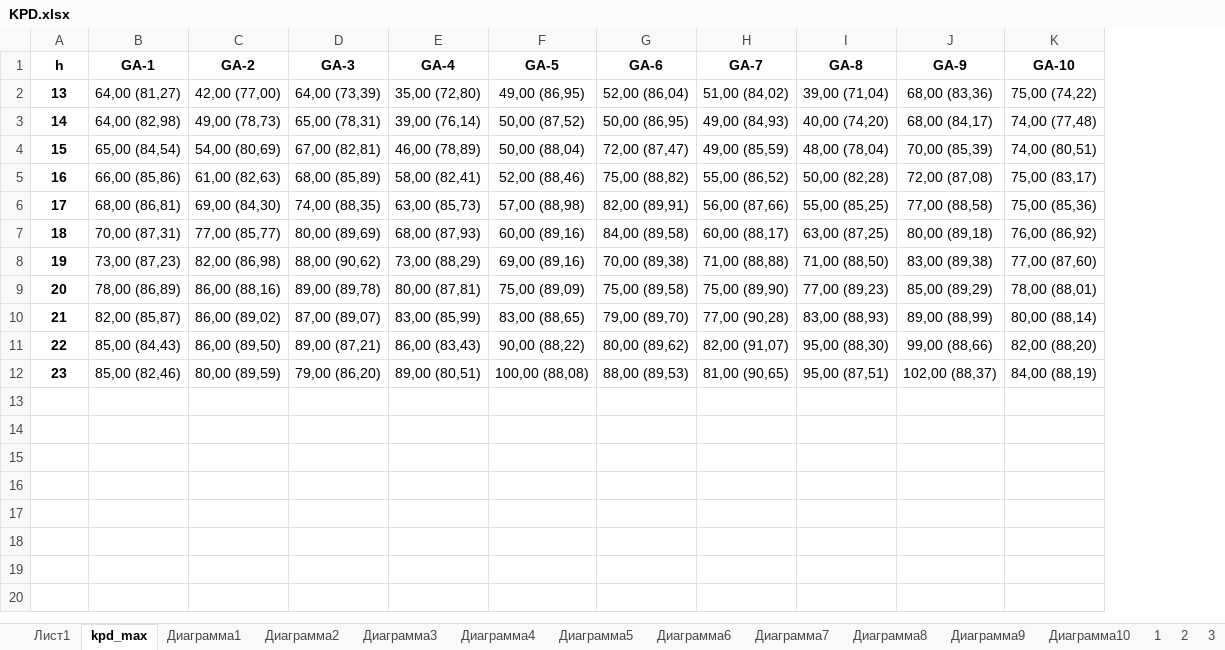
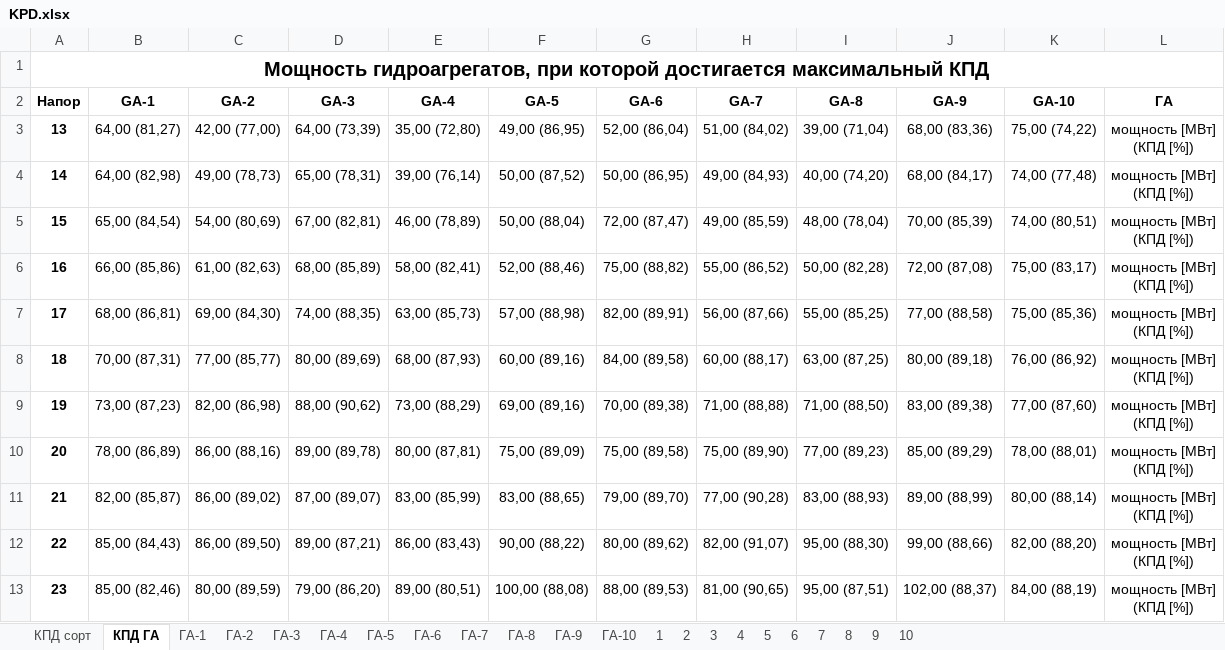
Before and after one commit to rj128x/VotGES, an Excel workbook: RUSA/KPD.xlsx, sheet КПД ГА, drawn as a sheet; values as stored, in another font and other column widths than the file's, no borders; addresses are those after the commit; ↵ is a line break in a cell; the diff names each change by its address in the sheet, - before the commit and + after, or states it on an @@ line.

```diff
--- a/RUSA/KPD.xlsx (sheet КПД ГА)
+++ b/RUSA/KPD.xlsx (sheet КПД ГА)
-sheet tab: Лист1
+sheet tab: КПД сорт
-sheet tab: kpd_max
+sheet tab: КПД ГА
-sheet tab: Диаграмма1
-sheet tab: Диаграмма2
-sheet tab: Диаграмма3
-sheet tab: Диаграмма4
-sheet tab: Диаграмма5
-sheet tab: Диаграмма6
-sheet tab: Диаграмма7
-sheet tab: Диаграмма8
-sheet tab: Диаграмма9
-sheet tab: Диаграмма10
+sheet tab: ГА-1
+sheet tab: ГА-2
+sheet tab: ГА-3
+sheet tab: ГА-4
+sheet tab: ГА-5
+sheet tab: ГА-6
+sheet tab: ГА-7
+sheet tab: ГА-8
+sheet tab: ГА-9
+sheet tab: ГА-10
+column L (ГА), rows 3-13: all мощность [МВт] ↵ (КПД [%])
+row 1: Мощность гидроагрегатов, при которой достигается максимальный КПД
@@ column A (Напор) renumbered in row 2 @@
```
Also changed, not shown: sheet КПД сорт, charts or pictures, 1 other file.
